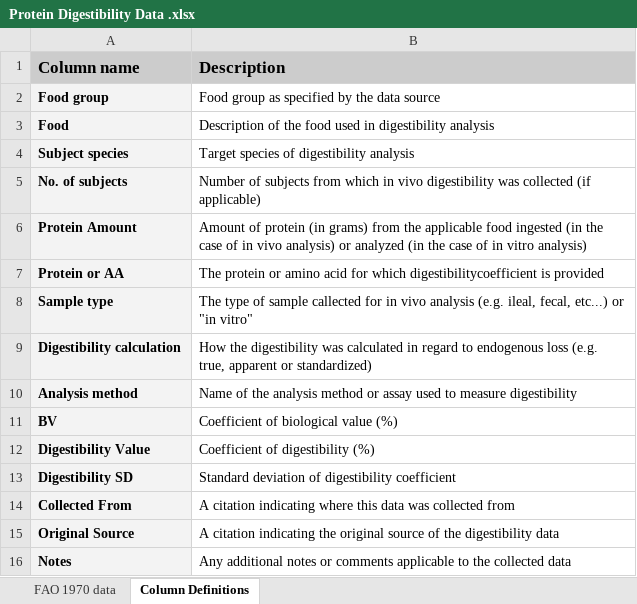
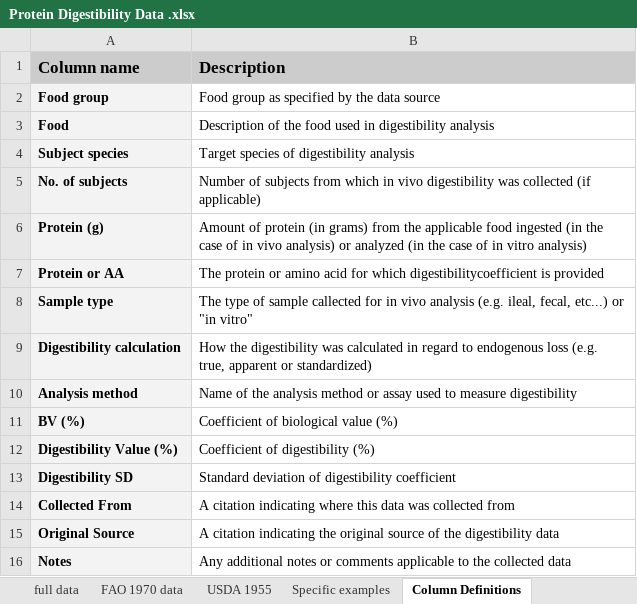
Before and after one commit to NutrientInstitute/protein-digestibility, an Excel workbook: Protein Digestibility Data .xlsx, sheet Column Definitions, drawn as a sheet; values as stored, in another font and other column widths than the file's, no borders; charts and pictures not drawn; the diff names each change by its address in the sheet, - before the commit and + after, or states it on an @@ line.

Commit message:
Update Protein Digestibility Data .xlsx

```diff
--- a/Protein Digestibility Data .xlsx (sheet Column Definitions)
+++ b/Protein Digestibility Data .xlsx (sheet Column Definitions)
+sheet tab: full data
+sheet tab: USDA 1955
+sheet tab: Specific examples
-A6 (Column name): Protein Amount
+A6 (Column name): Protein (g)
-A11 (Column name): BV
+A11 (Column name): BV (%)
-A12 (Column name): Digestibility Value
+A12 (Column name): Digestibility Value (%)
```
Also changed, not shown: sheet FAO 1970 data, charts or pictures.
